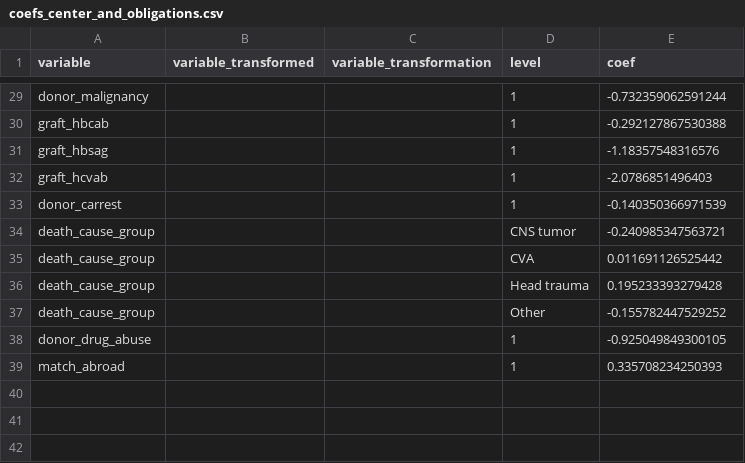
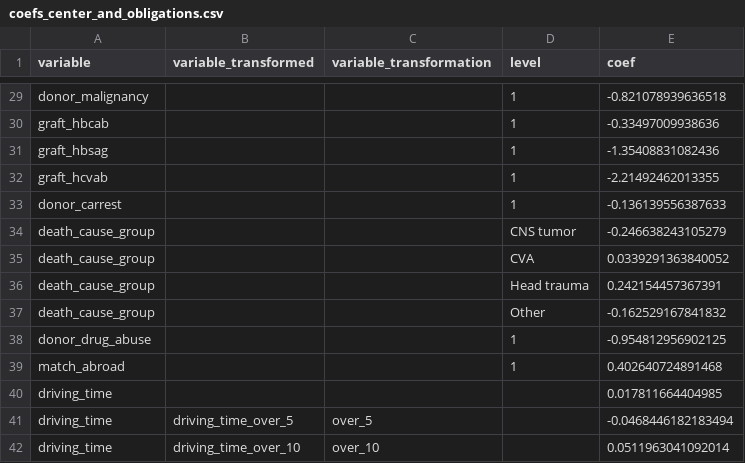
Before and after one commit to hansdeferrante/etkas_simulator, a CSV file: simulator/magic_values/acceptance/coefs_center_and_obligations.csv, drawn as a sheet; only a part is shown, gaps mark what is left out; the diff covers the shown part only; the diff names each change by its address in the sheet, - before the commit and + after, or states it on an @@ line.

```diff
--- a/simulator/magic_values/acceptance/coefs_center_and_obligations.csv
+++ b/simulator/magic_values/acceptance/coefs_center_and_obligations.csv
-E29 (coef): -0.732359062591244
+E29 (coef): -0.821078939636518
-E30 (coef): -0.292127867530388
+E30 (coef): -0.33497009938636
-E31 (coef): -1.18357548316576
+E31 (coef): -1.35408831082436
-E32 (coef): -2.0786851496403
+E32 (coef): -2.21492462013355
-E33 (coef): -0.140350366971539
+E33 (coef): -0.136139556387633
-E34 (coef): -0.240985347563721
+E34 (coef): -0.246638243105279
-E35 (coef): 0.011691126525442
+E35 (coef): 0.0339291363840052
-E36 (coef): 0.195233393279428
+E36 (coef): 0.242154457367391
-E37 (coef): -0.155782447529252
+E37 (coef): -0.162529167841832
-E38 (coef): -0.925049849300105
+E38 (coef): -0.954812956902125
-E39 (coef): 0.335708234250393
+E39 (coef): 0.402640724891468
+row 40: driving_time |  |  |  | 0.017811664404985
+row 41: driving_time | driving_time_over_5 | over_5 |  | -0.0468446182183494
+row 42: driving_time | driving_time_over_10 | over_10 |  | 0.0511963041092014
```
Also changed, not shown: 27 edited cells elsewhere in this file, simulator/magic_values/acceptance/coefs_recipient_driven.csv, 14 other files.
